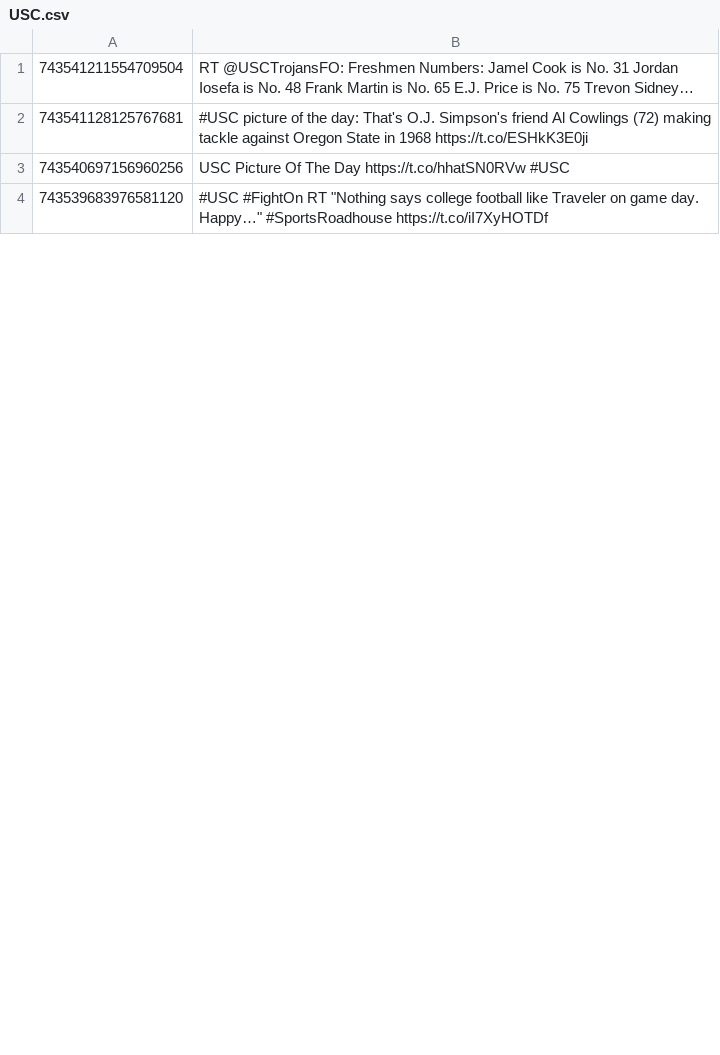
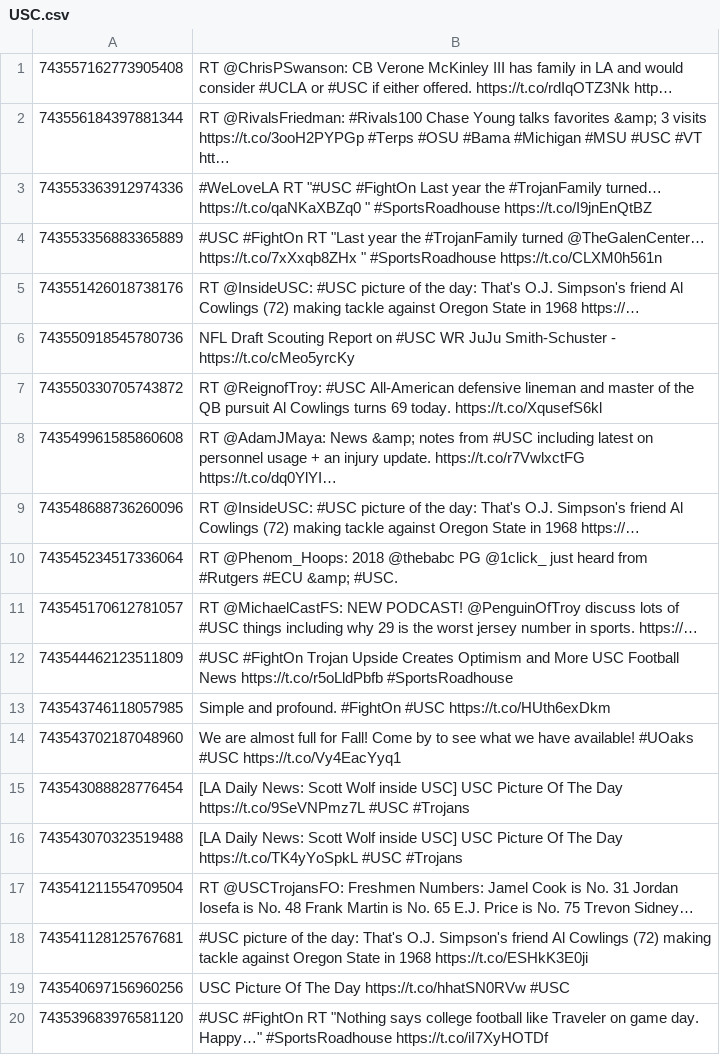
Before and after one commit to maulishah91/UniversityStressAnalytics, a CSV file: src/main/python/input/USC.csv, drawn as a sheet; only a part is shown; the diff covers the shown part only; the diff names each change by its address in the sheet, - before the commit and + after, or states it on an @@ line.

```diff
--- a/src/main/python/input/USC.csv
+++ b/src/main/python/input/USC.csv
+row 1: 743557162773905408 | RT @ChrisPSwanson: CB Verone McKinley III has family in LA and would consider #UCLA or #USC if either offered. https://t.co/rdIqOTZ3Nk http…
+row 2: 743556184397881344 | RT @RivalsFriedman: #Rivals100 Chase Young talks favorites &amp; 3 visits https://t.co/3ooH2PYPGp #Terps #OSU #Bama #Michigan #MSU #USC #VT htt…
+row 3: 743553363912974336 | #WeLoveLA RT "#USC #FightOn Last year the #TrojanFamily turned… https://t.co/qaNKaXBZq0 " #SportsRoadhouse https://t.co/I9jnEnQtBZ
+row 4: 743553356883365889 | #USC #FightOn RT "Last year the #TrojanFamily turned @TheGalenCenter… https://t.co/7xXxqb8ZHx " #SportsRoadhouse https://t.co/CLXM0h561n
+row 5: 743551426018738176 | RT @InsideUSC: #USC picture of the day: That's O.J. Simpson's friend Al Cowlings (72) making tackle against Oregon State in 1968 https://…
+row 6: 743550918545780736 | NFL Draft Scouting Report on #USC WR JuJu Smith-Schuster - https://t.co/cMeo5yrcKy
+row 7: 743550330705743872 | RT @ReignofTroy: #USC All-American defensive lineman and master of the QB pursuit Al Cowlings turns 69 today. https://t.co/XqusefS6kl
+row 8: 743549961585860608 | RT @AdamJMaya: News &amp; notes from #USC including latest on personnel usage + an injury update. https://t.co/r7VwlxctFG https://t.co/dq0YlYI…
+row 9: 743548688736260096 | RT @InsideUSC: #USC picture of the day: That's O.J. Simpson's friend Al Cowlings (72) making tackle against Oregon State in 1968 https://…
+row 10: 743545234517336064 | RT @Phenom_Hoops: 2018 @thebabc PG @1click_ just heard from #Rutgers #ECU &amp; #USC.
+row 11: 743545170612781057 | RT @MichaelCastFS: NEW PODCAST! @PenguinOfTroy discuss lots of #USC things including why 29 is the worst jersey number in sports. https://…
+row 12: 743544462123511809 | #USC #FightOn Trojan Upside Creates Optimism and More USC Football News https://t.co/r5oLldPbfb #SportsRoadhouse
+row 13: 743543746118057985 | Simple and profound. #FightOn #USC https://t.co/HUth6exDkm
+row 14: 743543702187048960 | We are almost full for Fall! Come by to see what we have available! #UOaks #USC https://t.co/Vy4EacYyq1
+row 15: 743543088828776454 | [LA Daily News: Scott Wolf inside USC] USC Picture Of The Day https://t.co/9SeVNPmz7L #USC #Trojans
+row 16: 743543070323519488 | [LA Daily News: Scott Wolf inside USC] USC Picture Of The Day https://t.co/TK4yYoSpkL #USC #Trojans
```
Also changed, not shown: 16 removed rows elsewhere in this file, src/main/python/input/MIT.csv, src/main/python/input/Stanford.csv, 17 other files.
